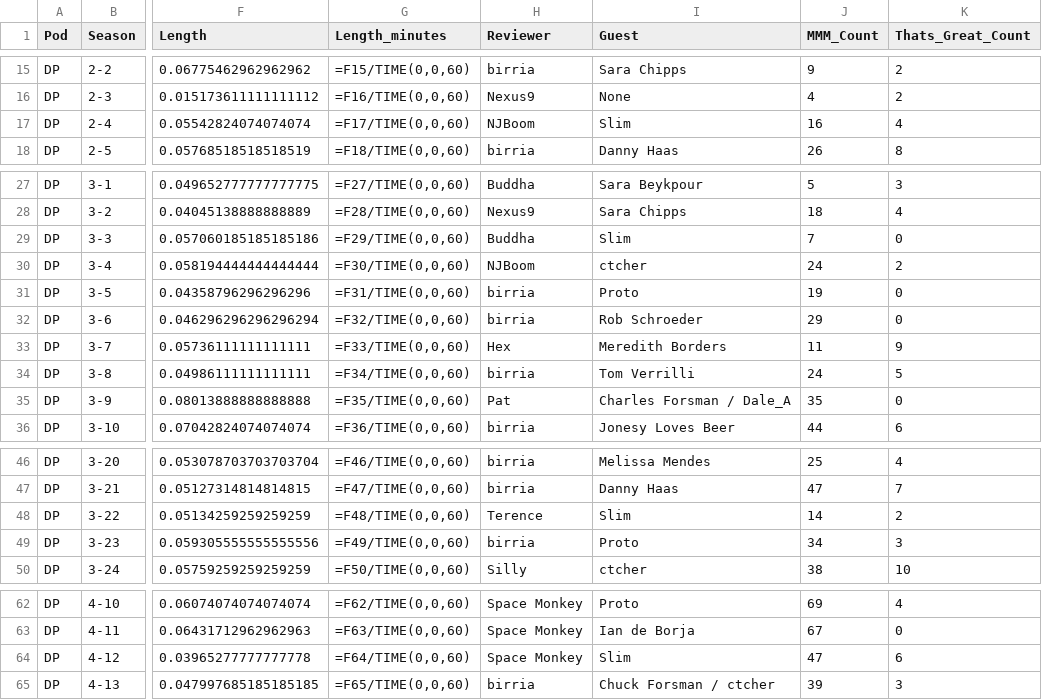
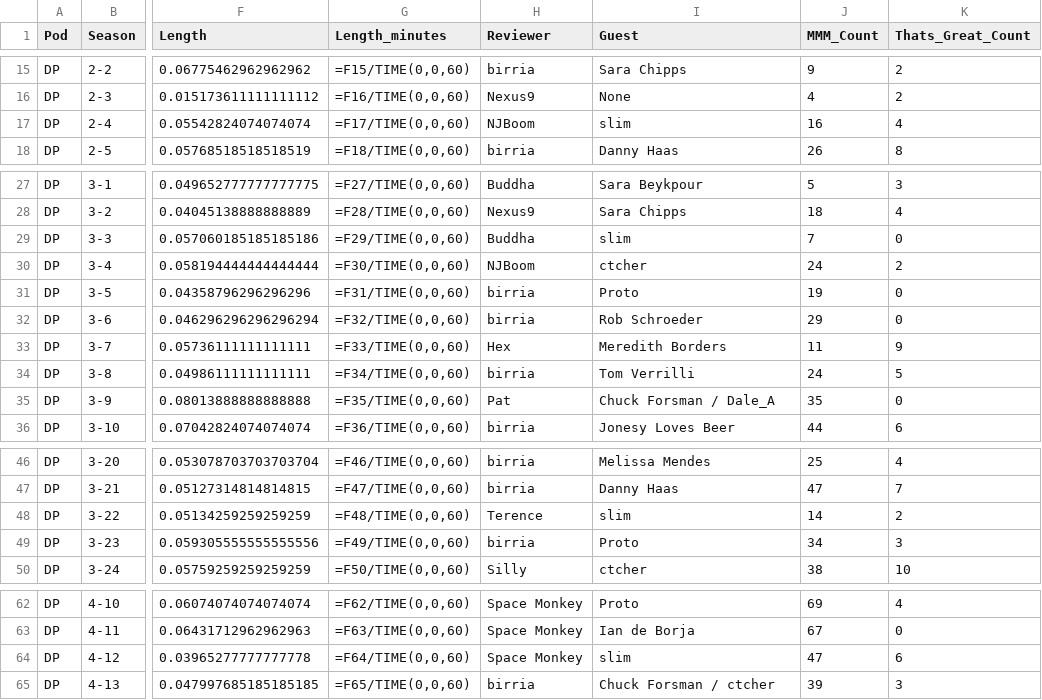
Before and after one commit to jbennygold/transcript-app, a CSV file: data/sheet-backup/podreview-test.formulas.csv, drawn as a sheet; only a part is shown, gaps mark what is left out; the diff covers the shown part only; the diff names each change by its address in the sheet, - before the commit and + after, or states it on an @@ line.

```diff
--- a/data/sheet-backup/podreview-test.formulas.csv
+++ b/data/sheet-backup/podreview-test.formulas.csv
-I17 (Guest): Slim
+I17 (Guest): slim
-I29 (Guest): Slim
+I29 (Guest): slim
-I35 (Guest): Charles Forsman / Dale_A
+I35 (Guest): Chuck Forsman / Dale_A
-I48 (Guest): Slim
+I48 (Guest): slim
-I64 (Guest): Slim
+I64 (Guest): slim
```
Also changed, not shown: 4 edited cells elsewhere in this file, data/sheet-backup/jason-fields.values.csv, data/sheet-backup/pod-data-detail.formulas.csv, 5 other files.
